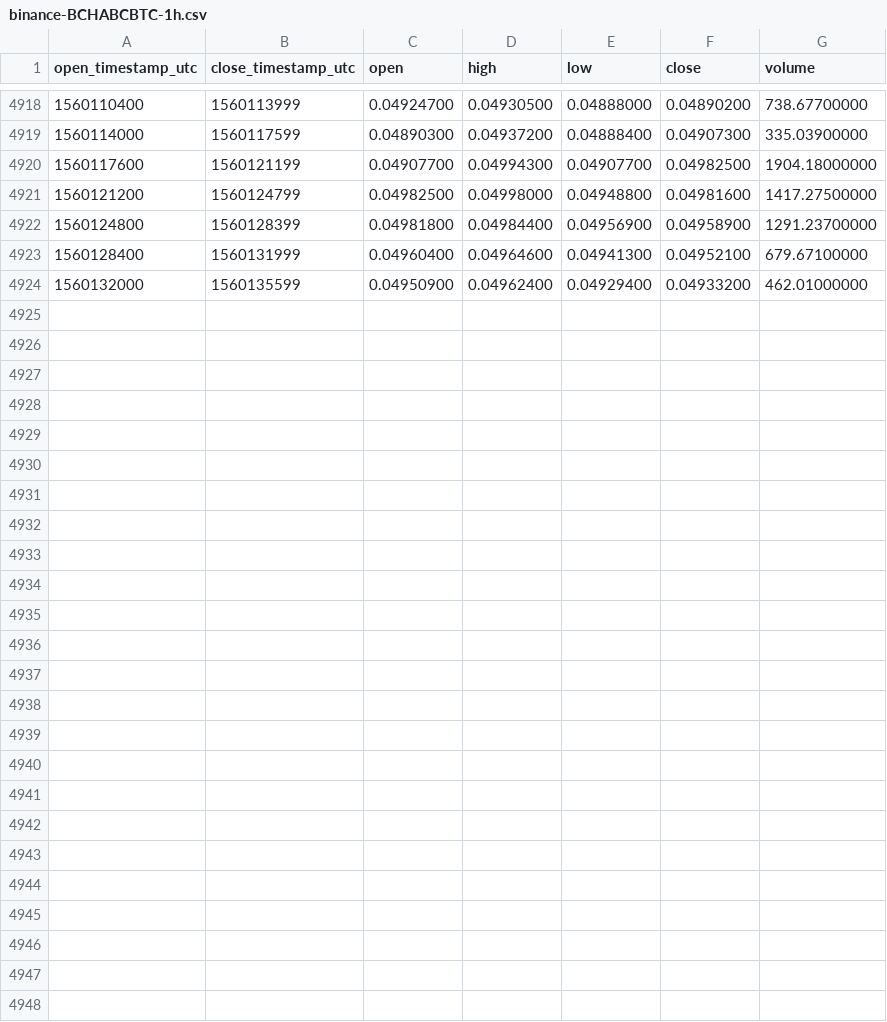
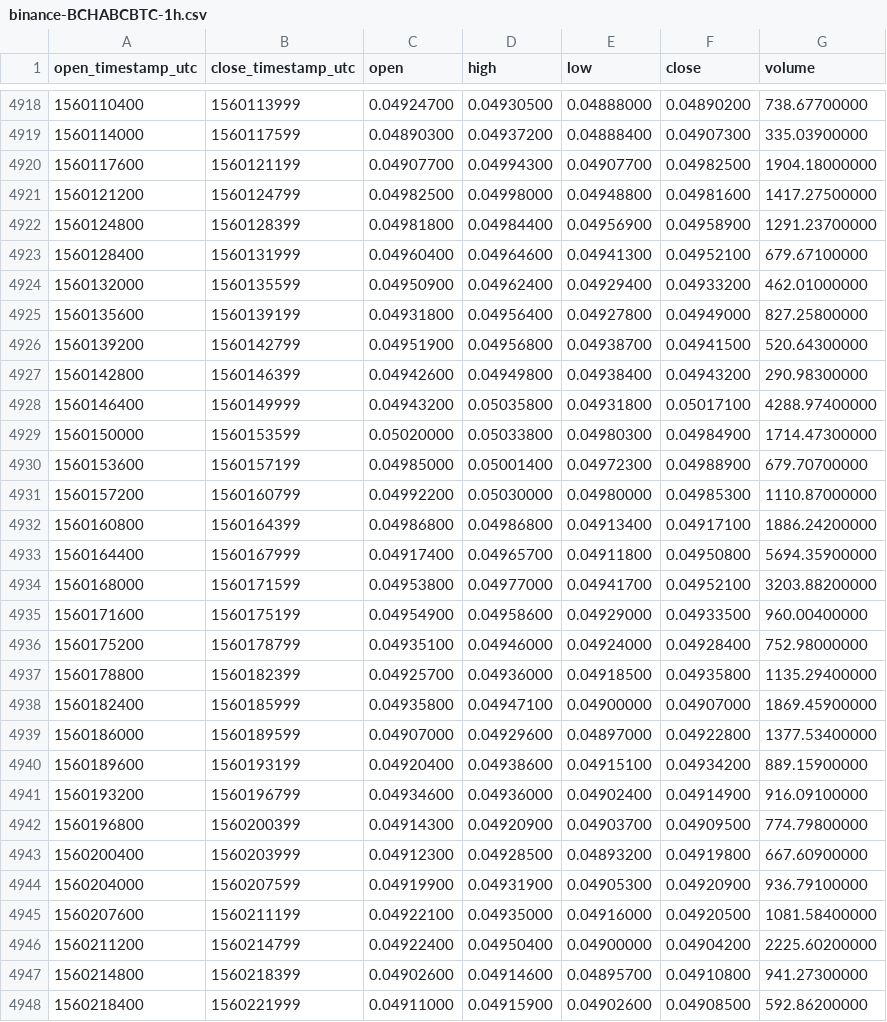
Before and after one commit to cryptobigbro/binance-BCHABCBTC, a CSV file: binance-BCHABCBTC-1h.csv, drawn as a sheet; only a part is shown, gaps mark what is left out.

Commit message:
Update OHLCV data.

```diff
--- a/binance-BCHABCBTC-1h.csv
+++ b/binance-BCHABCBTC-1h.csv
@@ -4924 +4924,25 @@ open_timestamp_utc,close_timestamp_utc,open,high,low,close,volume
 1560132000,1560135599,0.04950900,0.04962400,0.04929400,0.04933200,462.01000000
+1560135600,1560139199,0.04931800,0.04956400,0.04927800,0.04949000,827.25800000
+1560139200,1560142799,0.04951900,0.04956800,0.04938700,0.04941500,520.64300000
+1560142800,1560146399,0.04942600,0.04949800,0.04938400,0.04943200,290.98300000
+1560146400,1560149999,0.04943200,0.05035800,0.04931800,0.05017100,4288.97400000
+1560150000,1560153599,0.05020000,0.05033800,0.04980300,0.04984900,1714.47300000
+1560153600,1560157199,0.04985000,0.05001400,0.04972300,0.04988900,679.70700000
+1560157200,1560160799,0.04992200,0.05030000,0.04980000,0.04985300,1110.87000000
+1560160800,1560164399,0.04986800,0.04986800,0.04913400,0.04917100,1886.24200000
+1560164400,1560167999,0.04917400,0.04965700,0.04911800,0.04950800,5694.35900000
+1560168000,1560171599,0.04953800,0.04977000,0.04941700,0.04952100,3203.88200000
+1560171600,1560175199,0.04954900,0.04958600,0.04929000,0.04933500,960.00400000
+1560175200,1560178799,0.04935100,0.04946000,0.04924000,0.04928400,752.98000000
+1560178800,1560182399,0.04925700,0.04936000,0.04918500,0.04935800,1135.29400000
+1560182400,1560185999,0.04935800,0.04947100,0.04900000,0.04907000,1869.45900000
+1560186000,1560189599,0.04907000,0.04929600,0.04897000,0.04922800,1377.53400000
+1560189600,1560193199,0.04920400,0.04938600,0.04915100,0.04934200,889.15900000
+1560193200,1560196799,0.04934600,0.04936000,0.04902400,0.04914900,916.09100000
+1560196800,1560200399,0.04914300,0.04920900,0.04903700,0.04909500,774.79800000
+1560200400,1560203999,0.04912300,0.04928500,0.04893200,0.04919800,667.60900000
+1560204000,1560207599,0.04919900,0.04931900,0.04905300,0.04920900,936.79100000
+1560207600,1560211199,0.04922100,0.04935000,0.04916000,0.04920500,1081.58400000
+1560211200,1560214799,0.04922400,0.04950400,0.04900000,0.04904200,2225.60200000
+1560214800,1560218399,0.04902600,0.04914600,0.04895700,0.04910800,941.27300000
+1560218400,1560221999,0.04911000,0.04915900,0.04902600,0.04908500,592.86200000
```
Also changed, not shown: binance-BCHABCBTC-1d.csv.
